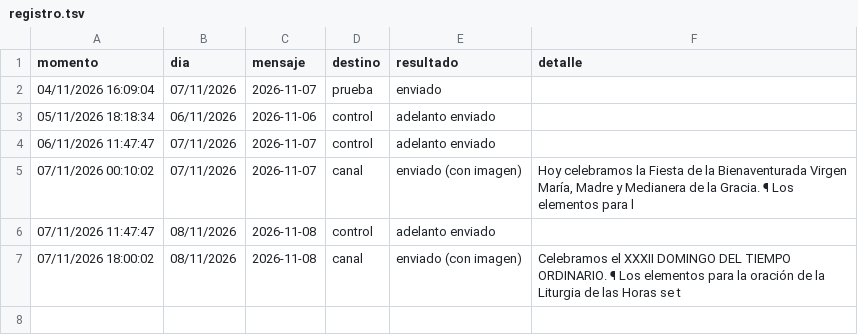
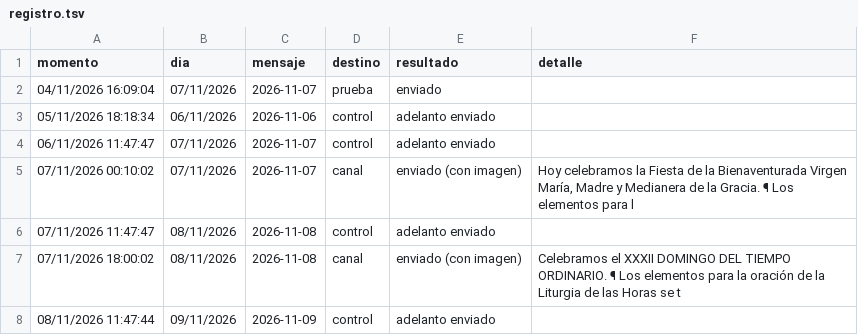
Before and after one commit to lucasfelixjhs/ordo-telegram, a TSV file: estado/registro.tsv, drawn as a sheet; the diff names each change by its address in the sheet, - before the commit and + after, or states it on an @@ line.

Commit message:
Registro de envíos 2026-11-08

```diff
--- a/estado/registro.tsv
+++ b/estado/registro.tsv
+row 8: 08/11/2026 11:47:44 | 09/11/2026 | 2026-11-09 | control | adelanto enviado
```
Also changed, not shown: 1 other file.
